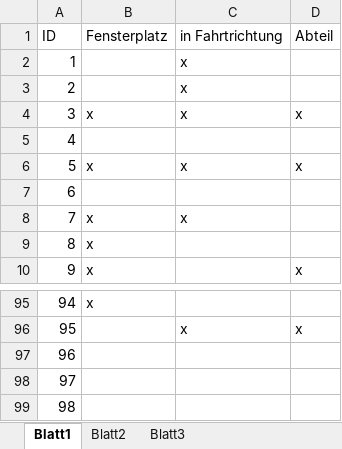
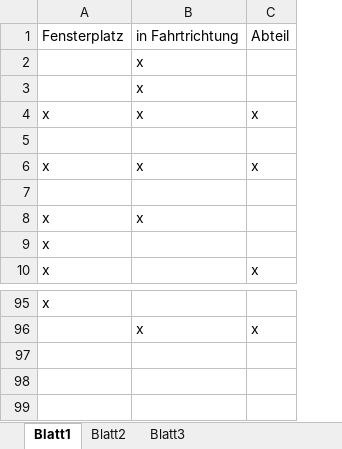
Before and after one commit to thomasvolk/genetic-algorithm-example, an Excel workbook: src/main/resources/passagiere.xlsx, sheet Blatt1, drawn as a sheet; only a part is shown, gaps mark what is left out; values as stored, in another font and other column widths than the file's, no borders; the diff names each change by its address in the sheet, - before the commit and + after, or states it on an @@ line.

```diff
--- a/src/main/resources/passagiere.xlsx (sheet Blatt1)
+++ b/src/main/resources/passagiere.xlsx (sheet Blatt1)
-column A, rows 1-10: ID | 1 | 2 | 3 | 4 | 5 | 6 | 7 | 8 | 9; rows 95-96: 94 | 95
-row 97: 96
-row 98: 97
-row 99: 98
```
Also changed, not shown: 4 other files.
